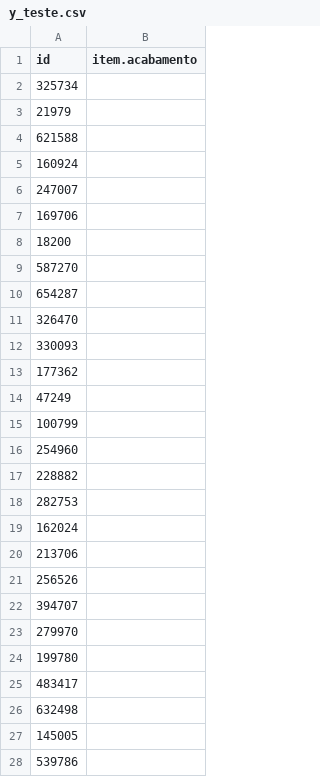
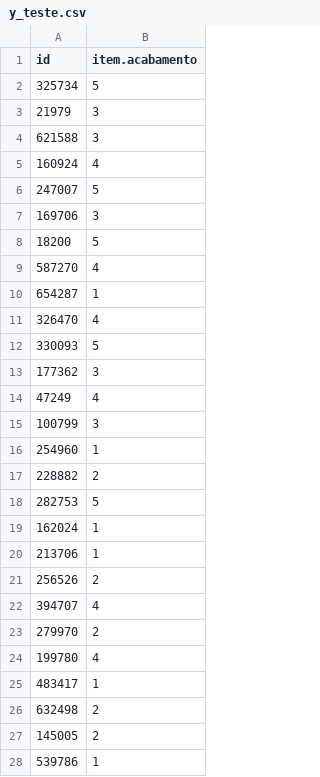
Before and after one commit to higornucci/classificacao-aulas, a CSV file: dissertacao/y_teste.csv, drawn as a sheet; only a part is shown; the diff covers the shown part only.

```diff
--- a/dissertacao/y_teste.csv
+++ b/dissertacao/y_teste.csv
@@ -1,28 +1,28 @@
 id,item.acabamento
-325734,
-21979,
-621588,
-160924,
-247007,
-169706,
-18200,
-587270,
-654287,
-326470,
-330093,
-177362,
-47249,
-100799,
-254960,
-228882,
-282753,
-162024,
-213706,
-256526,
-394707,
-279970,
-199780,
-483417,
-632498,
-145005,
-539786,
+325734,5
+21979,3
+621588,3
+160924,4
+247007,5
+169706,3
+18200,5
+587270,4
+654287,1
+326470,4
+330093,5
+177362,3
+47249,4
+100799,3
+254960,1
+228882,2
+282753,5
+162024,1
+213706,1
+256526,2
+394707,4
+279970,2
+199780,4
+483417,1
+632498,2
+145005,2
+539786,1
```
Also changed, not shown: 172 edited cells elsewhere in this file, dissertacao/resultado_DTC.csv, 1 other file.
